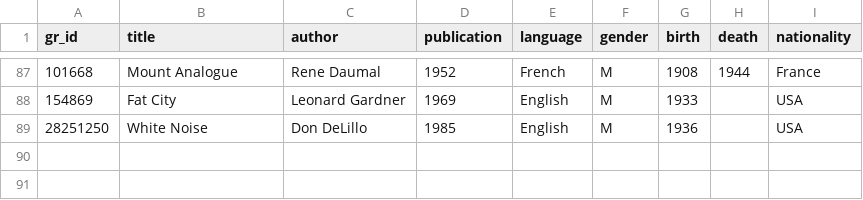
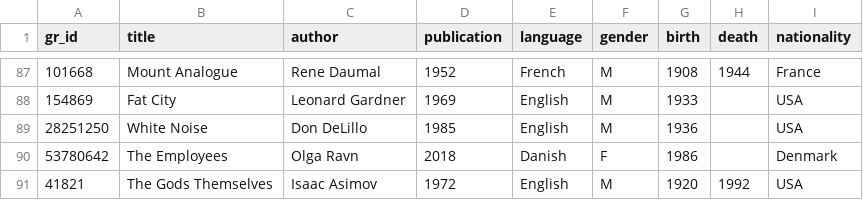
Before and after one commit to tilley-charles/goodreads-rip, a CSV file: src/input.csv, drawn as a sheet; only a part is shown, gaps mark what is left out; the diff names each change by its address in the sheet, - before the commit and + after, or states it on an @@ line.

Commit message:
chore: update book list

```diff
--- a/src/input.csv
+++ b/src/input.csv
+row 90: 53780642 | The Employees | Olga Ravn | 2018 | Danish | F | 1986 |  | Denmark
+row 91: 41821 | The Gods Themselves | Isaac Asimov | 1972 | English | M | 1920 | 1992 | USA
```
Also changed, not shown: 1 other file.
